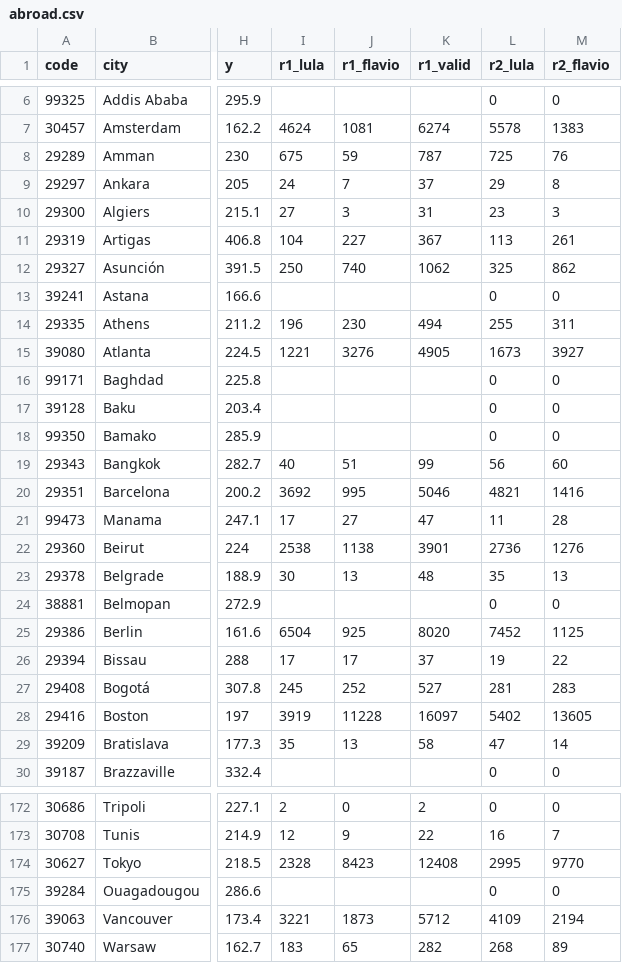
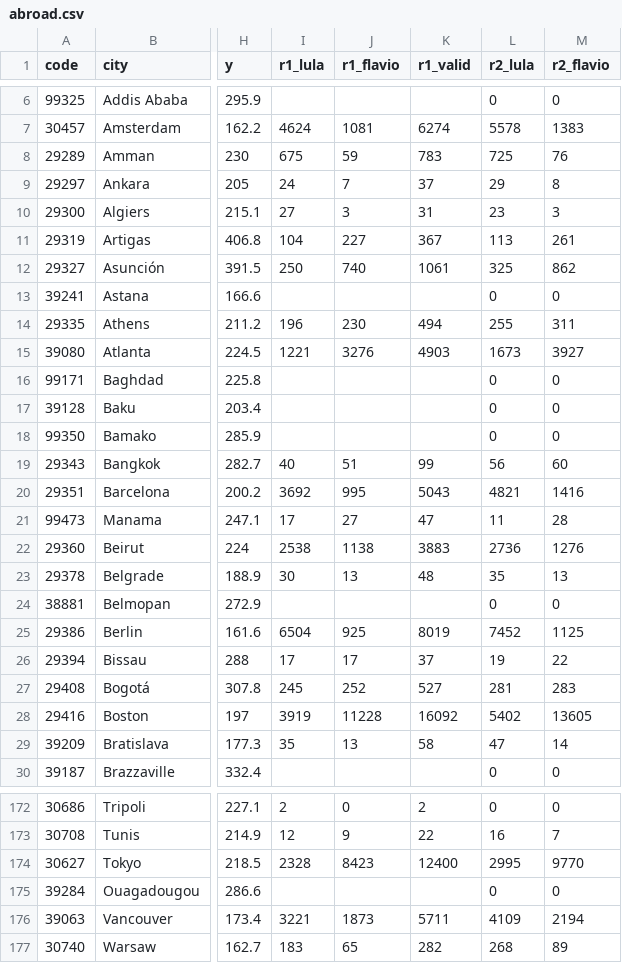
Before and after one commit to leonemendes/brasil-2026-segundo-turno, a CSV file: public/data/abroad.csv, drawn as a sheet; only a part is shown, gaps mark what is left out; the diff covers the shown part only; the diff names each change by its address in the sheet, - before the commit and + after, or states it on an @@ line.

Commit message:
feat: show where the new runoff votes came from
New story chapter and state table splitting the candidates' round-1 to runoff gain into votes from other round-1 candidates, higher turnout and fewer blank and null votes, with an exact accounting per area. Round-1 votes for a candidate missing from the official TSE list now count as null, as in the official result, and the municipal runoff results are complete.

```diff
--- a/public/data/abroad.csv
+++ b/public/data/abroad.csv
-K8 (r1_valid): 787
+K8 (r1_valid): 783
-K12 (r1_valid): 1062
+K12 (r1_valid): 1061
-K15 (r1_valid): 4905
+K15 (r1_valid): 4903
-K20 (r1_valid): 5046
+K20 (r1_valid): 5043
-K22 (r1_valid): 3901
+K22 (r1_valid): 3883
-K25 (r1_valid): 8020
+K25 (r1_valid): 8019
-K28 (r1_valid): 16097
+K28 (r1_valid): 16092
-K174 (r1_valid): 12408
+K174 (r1_valid): 12400
-K176 (r1_valid): 5712
+K176 (r1_valid): 5711
```
Also changed, not shown: 31 edited cells elsewhere in this file, public/data/national.csv, public/data/states.csv, 24 other files.
